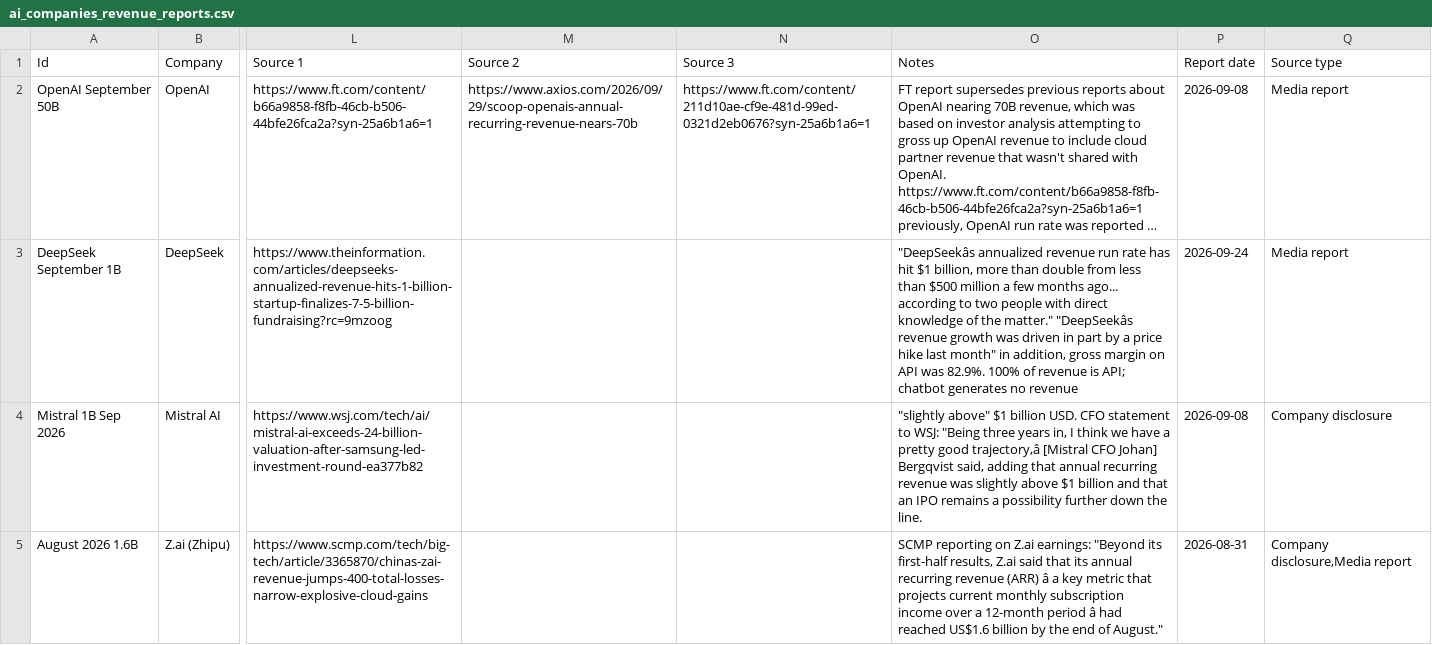
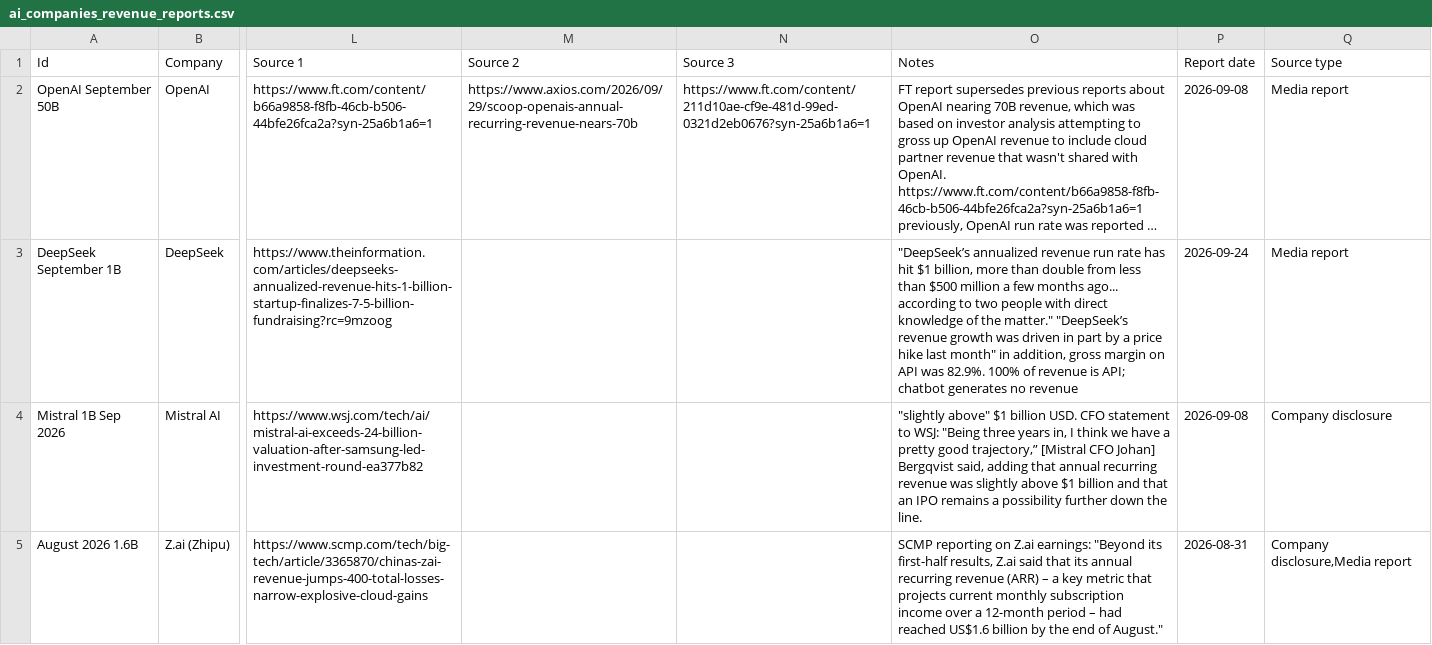
Before and after one commit to Avo-Sarkissian/AI-Frontier-Database, a CSV file: data/raw/epoch/ai_companies_revenue_reports.csv, drawn as a sheet; only a part is shown, gaps mark what is left out; long unchanged cells end in …; the diff covers the shown part only; the diff names each change by its address in the sheet, - before the commit and + after, or states it on an @@ line.

```diff
--- a/data/raw/epoch/ai_companies_revenue_reports.csv
+++ b/data/raw/epoch/ai_companies_revenue_reports.csv
-O3 (Notes): "DeepSeekâs annualized revenue run rate has hit $1 billion, more than double from less than $500 million a few months ago... according to two people with direct knowledge of the matter." "DeepSeekâs revenue growth…
+O3 (Notes): "DeepSeek’s annualized revenue run rate has hit $1 billion, more than double from less than $500 million a few months ago... according to two people with direct knowledge of the matter." "DeepSeek’s revenue growth…
-O4 (Notes): …pretty good trajectory,â [Mistral CFO…
+O4 (Notes): …pretty good trajectory,” [Mistral CFO…
-O5 (Notes): …revenue (ARR) â a key metric that projects current monthly subscription income over a 12-month period â had reached…
+O5 (Notes): …revenue (ARR) – a key metric that projects current monthly subscription income over a 12-month period – had reached…
```
Also changed, not shown: 29 edited cells elsewhere in this file, data/carried/econ/inferencex_rates.csv, data/raw/epoch/ai_companies_compute_spend.csv, 13 other files.
